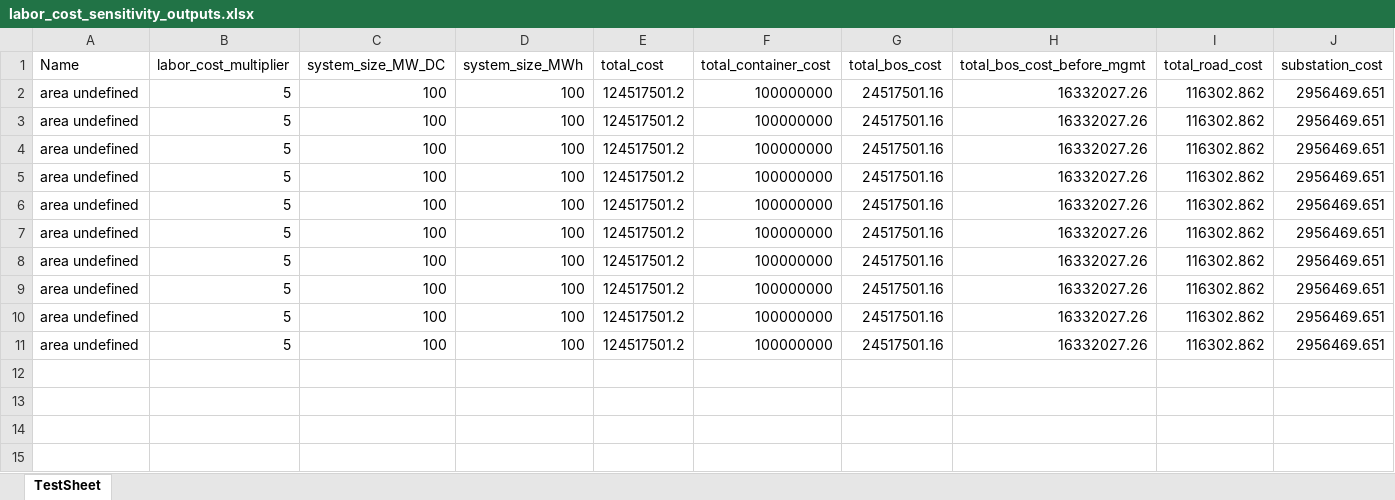
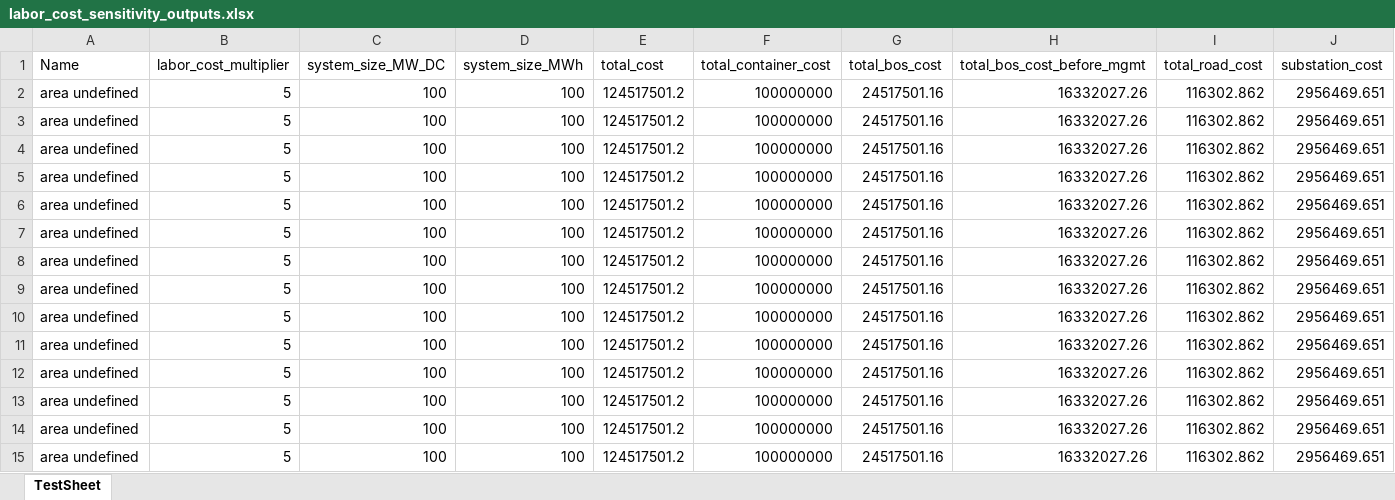
Before and after one commit to NREL/HybridBOSSE, an Excel workbook: labor_cost_sensitivity_outputs.xlsx, sheet TestSheet, drawn as a sheet; only a part is shown; values as stored, in another font and other column widths than the file's, no borders; rows hold the shown columns only; the diff names each change by its address in the sheet, - before the commit and + after, or states it on an @@ line.

```diff
--- a/labor_cost_sensitivity_outputs.xlsx (sheet TestSheet)
+++ b/labor_cost_sensitivity_outputs.xlsx (sheet TestSheet)
+row 12: area undefined | 5 | 100 | 100 | 124517501.2 | 100000000 | 24517501.16 | 16332027.26 | 116302.862 | 2956469.651
+row 13: area undefined | 5 | 100 | 100 | 124517501.2 | 100000000 | 24517501.16 | 16332027.26 | 116302.862 | 2956469.651
+row 14: area undefined | 5 | 100 | 100 | 124517501.2 | 100000000 | 24517501.16 | 16332027.26 | 116302.862 | 2956469.651
+row 15: area undefined | 5 | 100 | 100 | 124517501.2 | 100000000 | 24517501.16 | 16332027.26 | 116302.862 | 2956469.651
```
Also changed, not shown: 3 other files.
